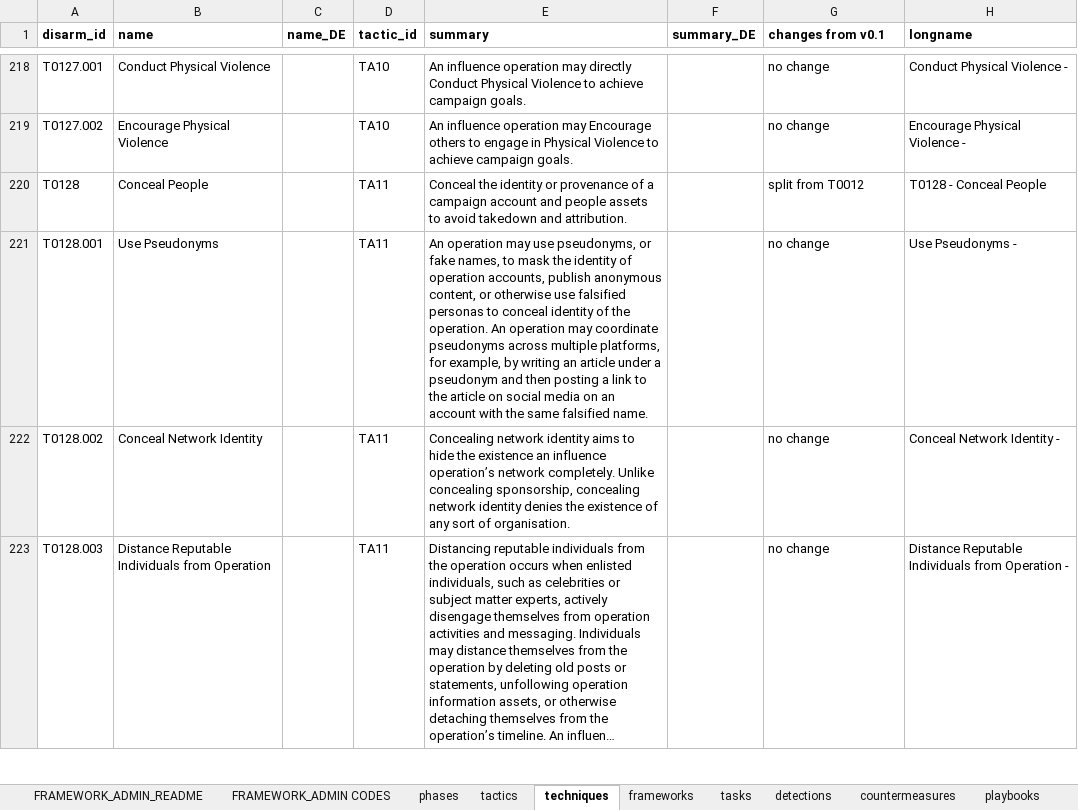
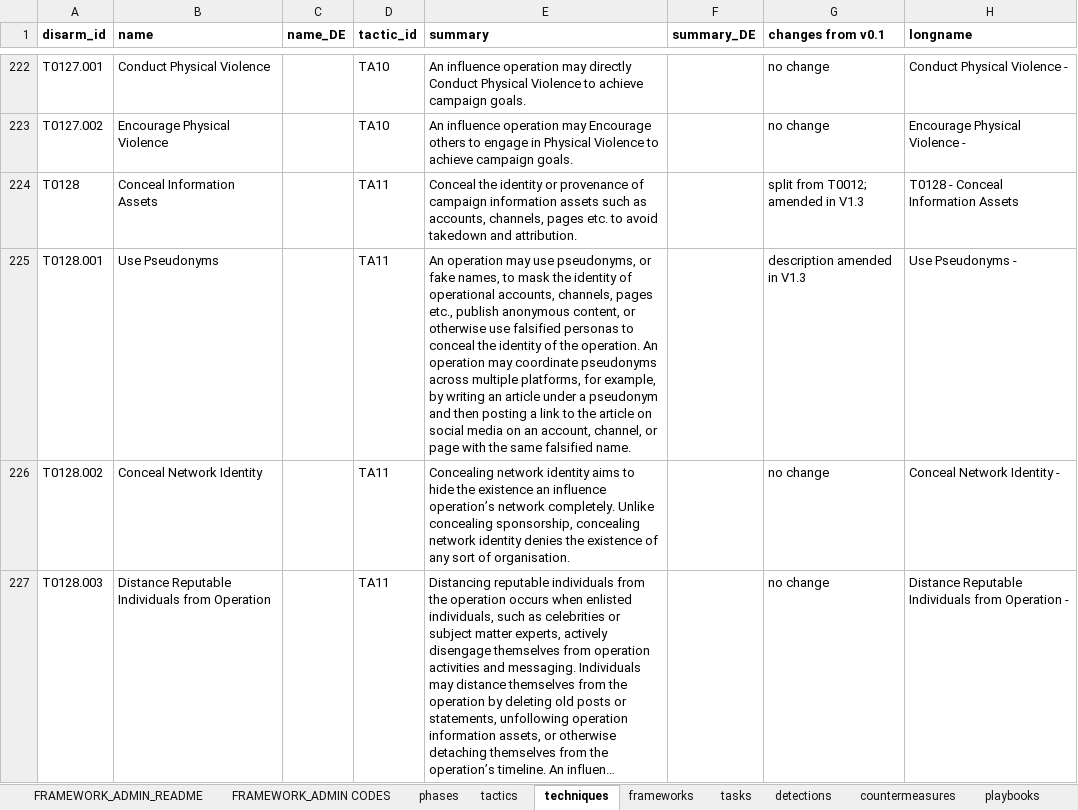
Before and after one commit to DISARMFoundation/DISARMWordPlugIn, an Excel workbook: Excel_Files/DISARM_FRAMEWORKS_MASTER.xlsx, sheet techniques, drawn as a sheet; only a part is shown, gaps mark what is left out; long unchanged cells end in …; values as stored, in another font and other column widths than the file's, no borders; addresses are those after the commit; the diff covers the shown part only; the diff names each change by its address in the sheet, - before the commit and + after, or states it on an @@ line.

```diff
--- a/Excel_Files/DISARM_FRAMEWORKS_MASTER.xlsx (sheet techniques)
+++ b/Excel_Files/DISARM_FRAMEWORKS_MASTER.xlsx (sheet techniques)
-B224 (name): Conceal People
+B224 (name): Conceal Information Assets
-E224 (summary): …provenance of a campaign account and people assets to avoid…
+E224 (summary): …provenance of campaign information assets such as accounts, channels, pages etc. to avoid…
-G224 (changes from v0.1): split from T0012
+G224 (changes from v0.1): split from T0012; amended in V1.3
-H224 (longname): T0128 - Conceal People
+H224 (longname): T0128 - Conceal Information Assets
-E225 (summary): …identity of operation accounts, publish anonymous content, or otherwise use falsified personas to conceal identity of the operation. An operation may coordinate pseudonyms across multiple platforms, for example, by writing an article under a pseudonym and then posting a link to the article on social media on an account with the…
+E225 (summary): …identity of operational accounts, channels, pages etc., publish anonymous content, or otherwise use falsified personas to conceal the identity of the operation. An operation may coordinate pseudonyms across multiple platforms, for example, by writing an article under a pseudonym and then posting a link to the article on social media on an account, channel, or page with the…
-G225 (changes from v0.1): no change
+G225 (changes from v0.1): description amended in V1.3
```
Also changed, not shown: 37 added rows and 10 edited cells elsewhere in this sheet, sheet tactics, Excel_Files/DISARM_TAGGING_WORKBOOK.xlsx, 6 other files.
